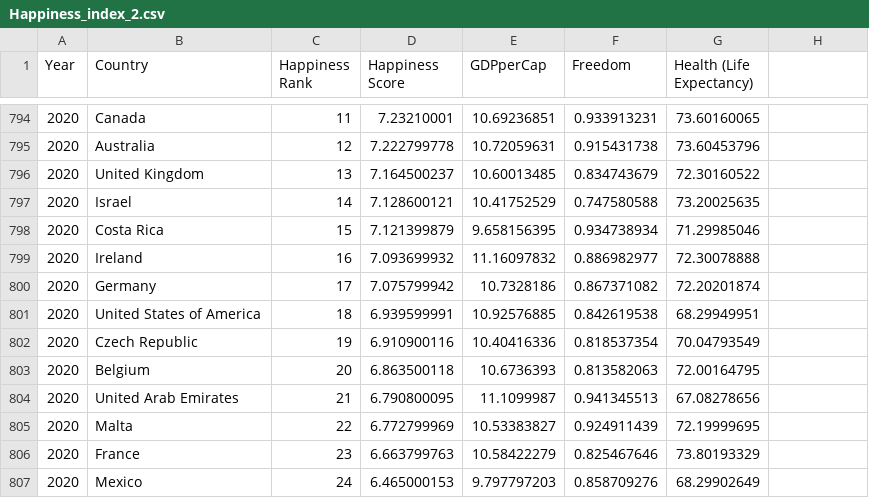
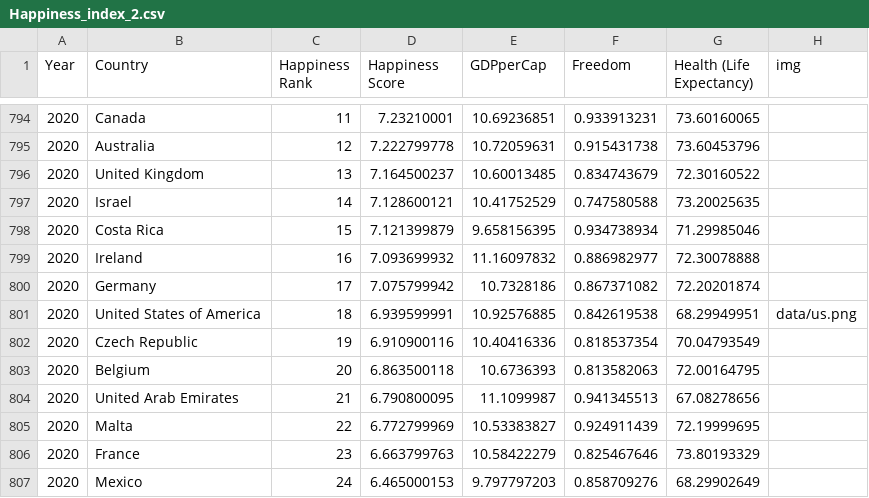
Before and after one commit to mazm0002/-FIT3179, a CSV file: data/Happiness_index_2.csv, drawn as a sheet; only a part is shown, gaps mark what is left out; the diff covers the shown part only.

```diff
--- a/data/Happiness_index_2.csv
+++ b/data/Happiness_index_2.csv
@@ -1 +1 @@
-Year,Country,Happiness Rank,Happiness Score,GDPperCap,Freedom,Health (Life Expectancy)
+Year,Country,Happiness Rank,Happiness Score,GDPperCap,Freedom,Health (Life Expectancy),img
@@ -800,3 +800,3 @@ Year,Country,Happiness Rank,Happiness Score,GDPperCap,Freedom,Health (Life Expec
 2020,Germany,17,7.075799942,10.7328186,0.867371082,72.20201874
-2020,United States of America,18,6.939599991,10.92576885,0.842619538,68.29949951
+2020,United States of America,18,6.939599991,10.92576885,0.842619538,68.29949951,data/us.png
 2020,Czech Republic,19,6.910900116,10.40416336,0.818537354,70.04793549
```
Also changed, not shown: 10 edited cells elsewhere in this file.
